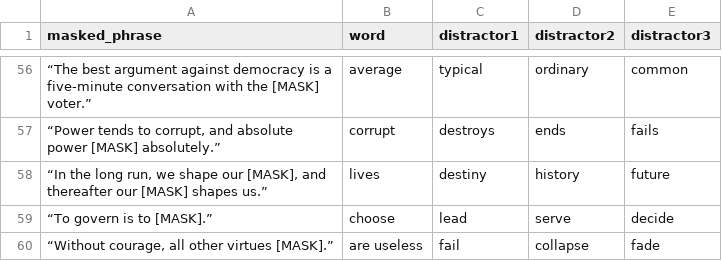
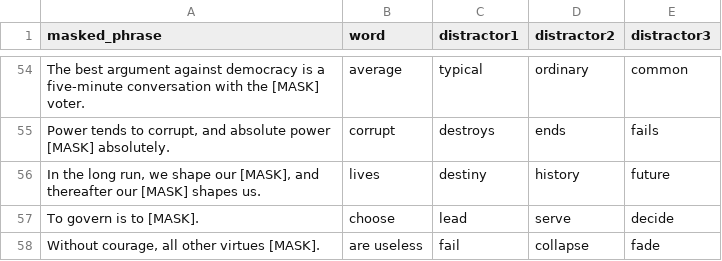
Before and after one commit to Qwerty042/GGJ2026, a CSV file: Assets/Resources/Luchadors/el_politico.csv, drawn as a sheet; only a part is shown, gaps mark what is left out; the diff covers the shown part only.

```diff
--- a/Assets/Resources/Luchadors/el_politico.csv
+++ b/Assets/Resources/Luchadors/el_politico.csv
@@ -56,5 +54,5 @@ masked_phrase|word|distractor1|distractor2|distractor3
-“The best argument against democracy is a five-minute conversation with the [MASK] voter.”|average|typical|ordinary|common
-“Power tends to corrupt, and absolute power [MASK] absolutely.”|corrupt|destroys|ends|fails
-“In the long run, we shape our [MASK], and thereafter our [MASK] shapes us.”|lives|destiny|history|future
-“To govern is to [MASK].”|choose|lead|serve|decide
-“Without courage, all other virtues [MASK].”|are useless|fail|collapse|fade
+"The best argument against democracy is a five-minute conversation with the [MASK] voter."|average|typical|ordinary|common
+"Power tends to corrupt, and absolute power [MASK] absolutely."|corrupt|destroys|ends|fails
+"In the long run, we shape our [MASK], and thereafter our [MASK] shapes us."|lives|destiny|history|future
+"To govern is to [MASK]."|choose|lead|serve|decide
+"Without courage, all other virtues [MASK]."|are useless|fail|collapse|fade
```
Also changed, not shown: 2 removed rows and 52 edited cells elsewhere in this file, 1 other file.
